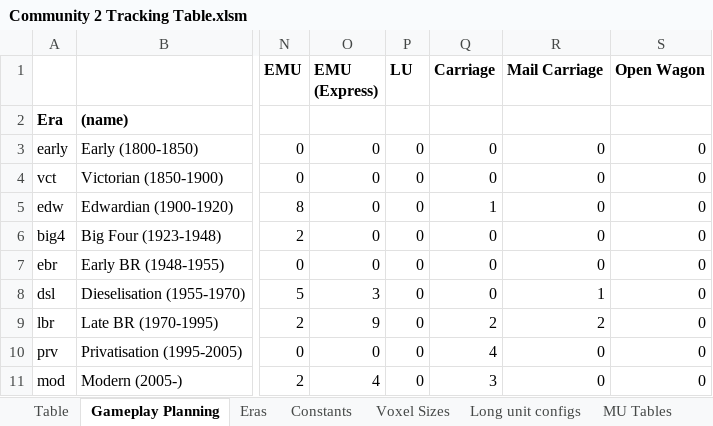
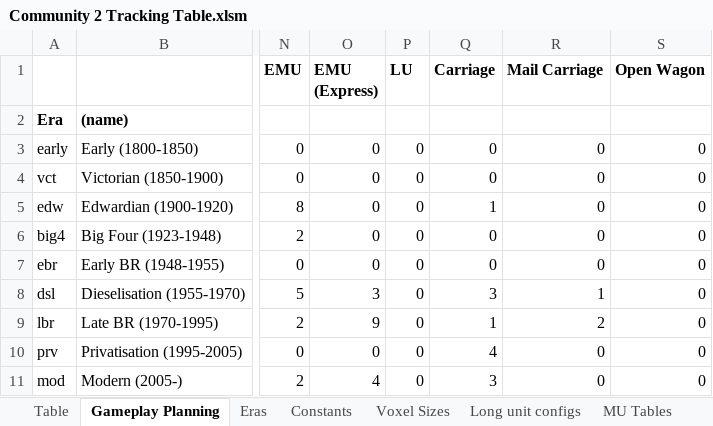
Before and after one commit to WolfieFox/wolfiewolfs_trains, an Excel workbook: Community 2 Tracking Table.xlsm, sheet Gameplay Planning, drawn as a sheet; only a part is shown, gaps mark what is left out; values as stored, in another font and other column widths than the file's, no borders; conditional formats not drawn; the diff names each change by its address in the sheet, - before the commit and + after, or states it on an @@ line.

```diff
--- a/Community 2 Tracking Table.xlsm (sheet Gameplay Planning)
+++ b/Community 2 Tracking Table.xlsm (sheet Gameplay Planning)
-Q8 (Carriage): 0
+Q8 (Carriage): 3
-Q9 (Carriage): 2
+Q9 (Carriage): 1
```
Also changed, not shown: sheet Table, sheet Roster, formulas that keep their value, 41 other files.
